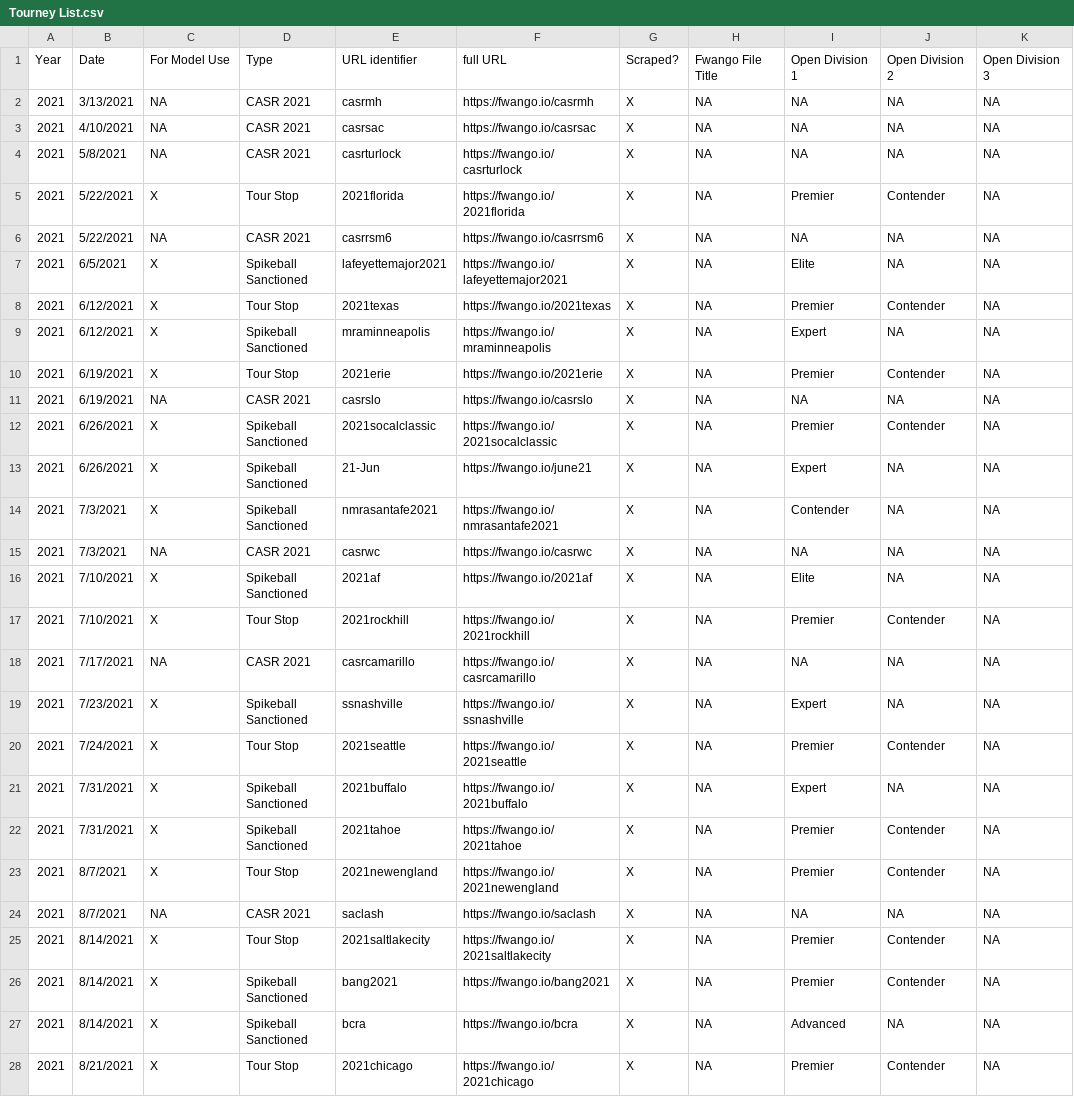
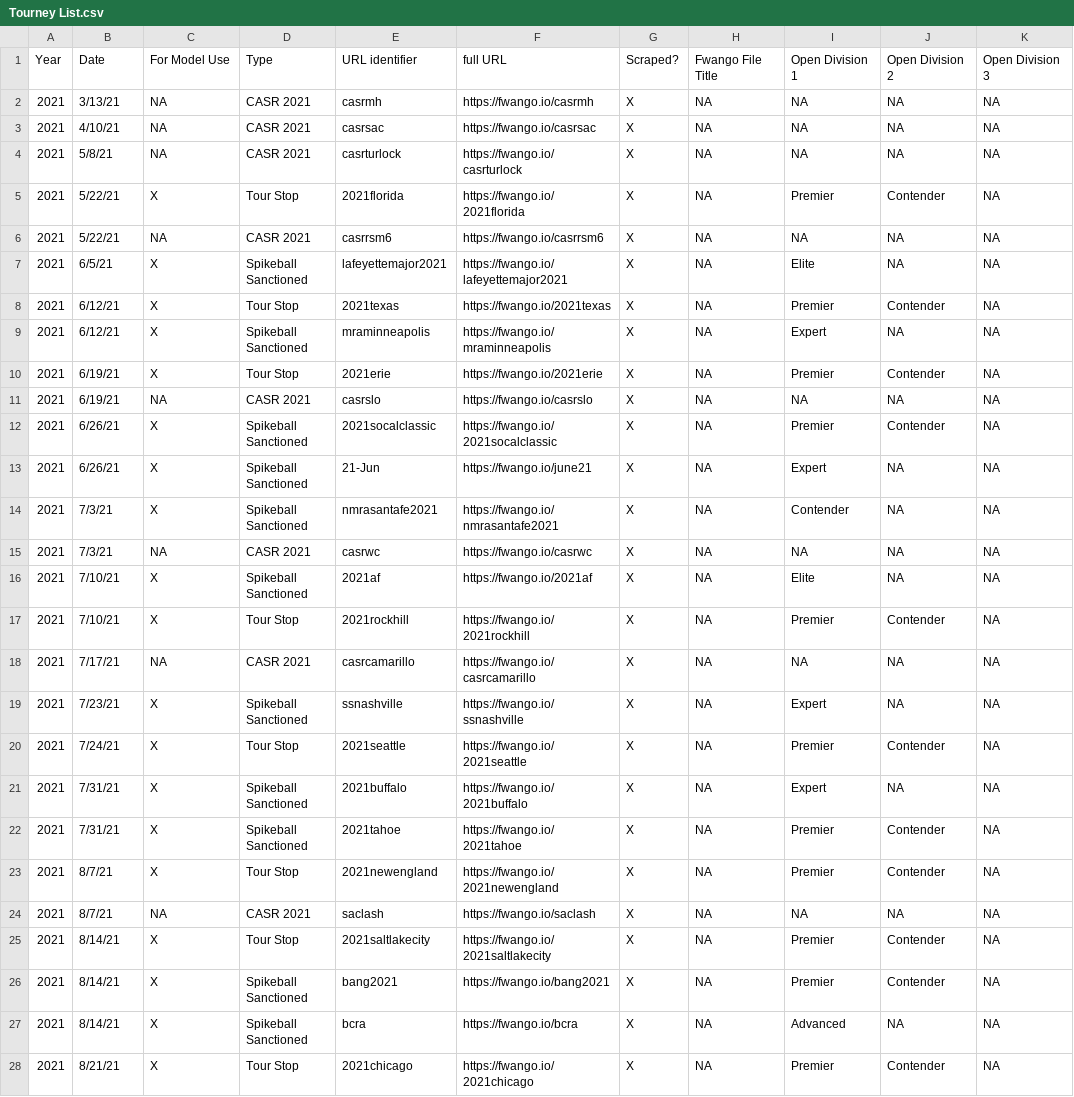
Before and after one commit to USAR-Rankings/rankings_model, a CSV file: Tourney List.csv, drawn as a sheet; only a part is shown; the diff covers the shown part only; the diff names each change by its address in the sheet, - before the commit and + after, or states it on an @@ line.

```diff
--- a/Tourney List.csv
+++ b/Tourney List.csv
-B2 (Date): 3/13/2021
+B2 (Date): 3/13/21
-B3 (Date): 4/10/2021
+B3 (Date): 4/10/21
-B4 (Date): 5/8/2021
+B4 (Date): 5/8/21
-B5:B6 (Date): 5/22/2021
+B5:B6 (Date): 5/22/21
-B7 (Date): 6/5/2021
+B7 (Date): 6/5/21
-B8:B9 (Date): 6/12/2021
+B8:B9 (Date): 6/12/21
-B10:B11 (Date): 6/19/2021
+B10:B11 (Date): 6/19/21
-B12:B13 (Date): 6/26/2021
+B12:B13 (Date): 6/26/21
-B14:B15 (Date): 7/3/2021
+B14:B15 (Date): 7/3/21
-B16:B17 (Date): 7/10/2021
+B16:B17 (Date): 7/10/21
-B18 (Date): 7/17/2021
+B18 (Date): 7/17/21
-B19 (Date): 7/23/2021
+B19 (Date): 7/23/21
-B20 (Date): 7/24/2021
+B20 (Date): 7/24/21
-B21:B22 (Date): 7/31/2021
+B21:B22 (Date): 7/31/21
-B23:B24 (Date): 8/7/2021
+B23:B24 (Date): 8/7/21
-B25:B27 (Date): 8/14/2021
+B25:B27 (Date): 8/14/21
-B28 (Date): 8/21/2021
+B28 (Date): 8/21/21
```
Also changed, not shown: 119 edited cells elsewhere in this file, 2 other files.
